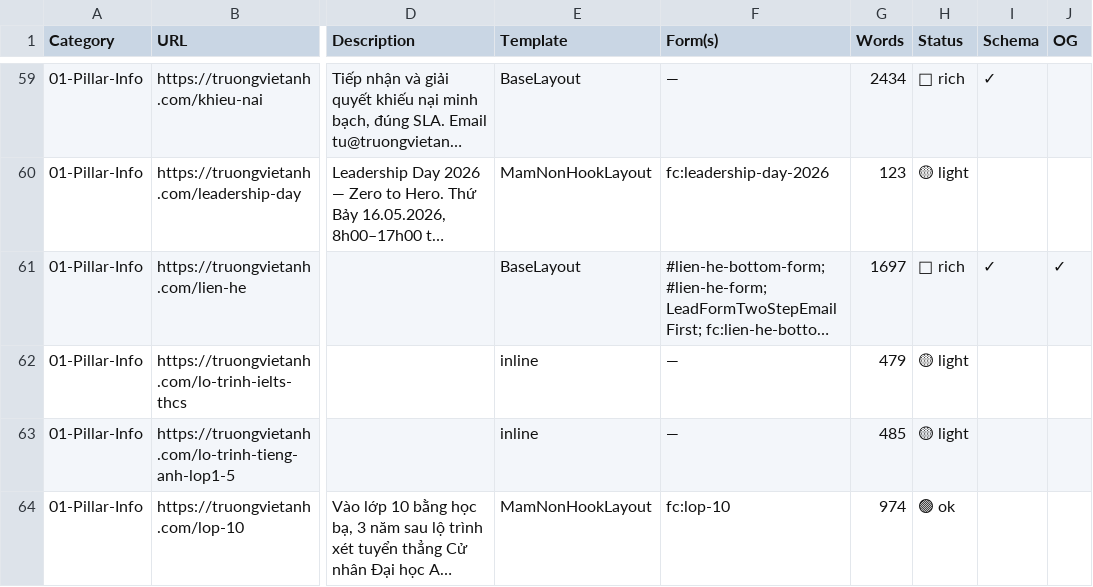
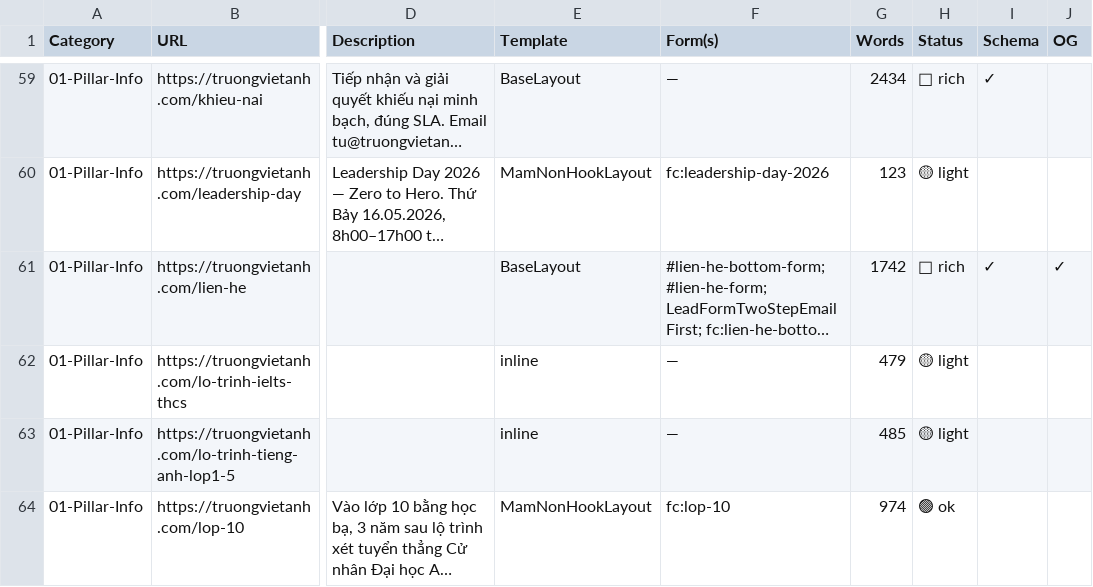
Before and after one commit to hoangthuynguyen/truongvietanh.com, a CSV file: public/sitemap-audit.csv, drawn as a sheet; only a part is shown, gaps mark what is left out; long unchanged cells end in …; the diff covers the shown part only; the diff names each change by its address in the sheet, - before the commit and + after, or states it on an @@ line.

```diff
--- a/public/sitemap-audit.csv
+++ b/public/sitemap-audit.csv
-G61 (Words): 1697
+G61 (Words): 1742
```
Also changed, not shown: 18 edited cells elsewhere in this file, public/sitemap-forms.csv, public/sitemap-templates.csv, 14 other files.
